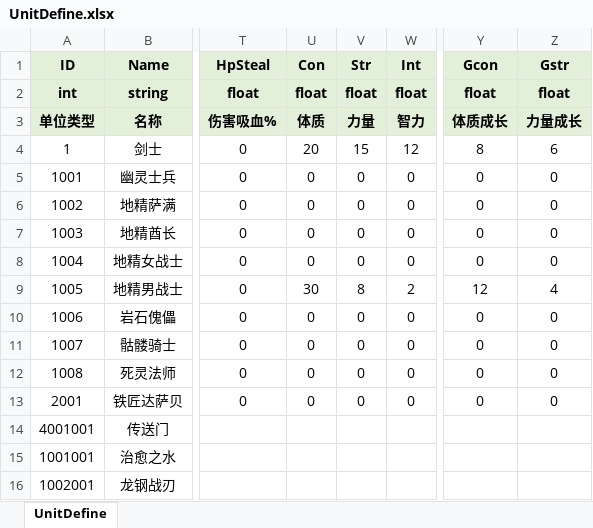
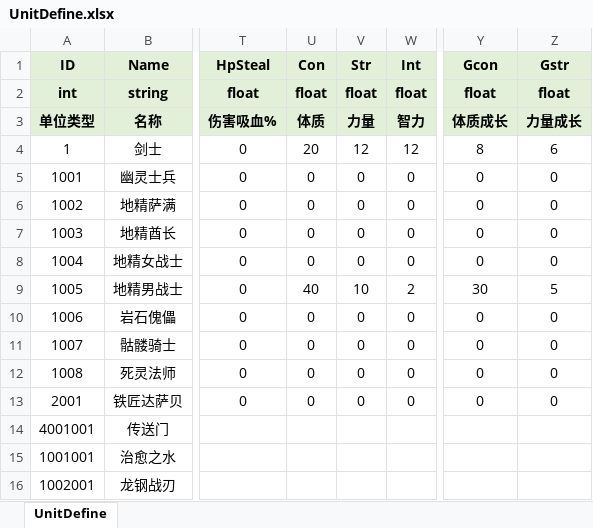
Before and after one commit to fuyouawa/MMORPG, an Excel workbook: SERVER/Common/Data/excel/UnitDefine.xlsx, sheet UnitDefine, drawn as a sheet; only a part is shown, gaps mark what is left out; values as stored, in another font and other column widths than the file's, no borders; the diff names each change by its address in the sheet, - before the commit and + after, or states it on an @@ line.

```diff
--- a/SERVER/Common/Data/excel/UnitDefine.xlsx (sheet UnitDefine)
+++ b/SERVER/Common/Data/excel/UnitDefine.xlsx (sheet UnitDefine)
-V4 (Str): 15
+V4 (Str): 12
-U9 (Con): 30
+U9 (Con): 40
-V9 (Str): 8
+V9 (Str): 10
-Y9 (Gcon): 12
+Y9 (Gcon): 30
-Z9 (Gstr): 4
+Z9 (Gstr): 5
```
Also changed, not shown: SERVER/Common/Data/excel/SkillDefine.xlsx, 6 other files.
